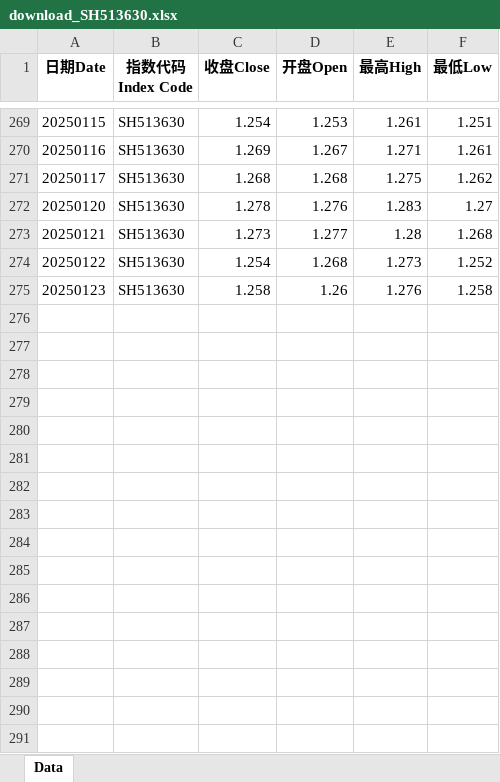
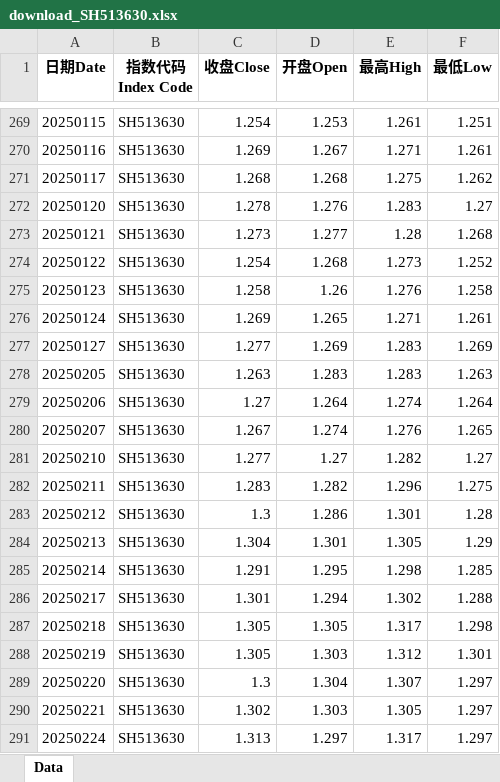
Before and after one commit to cloud0072/GuPiaoJiSuan, an Excel workbook: data/download_SH513630.xlsx, sheet Data, drawn as a sheet; only a part is shown, gaps mark what is left out; values as stored, in another font and other column widths than the file's, no borders; the diff names each change by its address in the sheet, - before the commit and + after, or states it on an @@ line.

```diff
--- a/data/download_SH513630.xlsx (sheet Data)
+++ b/data/download_SH513630.xlsx (sheet Data)
+row 276: 20250124 | SH513630 | 1.269 | 1.265 | 1.271 | 1.261
+row 277: 20250127 | SH513630 | 1.277 | 1.269 | 1.283 | 1.269
+row 278: 20250205 | SH513630 | 1.263 | 1.283 | 1.283 | 1.263
+row 279: 20250206 | SH513630 | 1.27 | 1.264 | 1.274 | 1.264
+row 280: 20250207 | SH513630 | 1.267 | 1.274 | 1.276 | 1.265
+row 281: 20250210 | SH513630 | 1.277 | 1.27 | 1.282 | 1.27
+row 282: 20250211 | SH513630 | 1.283 | 1.282 | 1.296 | 1.275
+row 283: 20250212 | SH513630 | 1.3 | 1.286 | 1.301 | 1.28
+row 284: 20250213 | SH513630 | 1.304 | 1.301 | 1.305 | 1.29
+row 285: 20250214 | SH513630 | 1.291 | 1.295 | 1.298 | 1.285
+row 286: 20250217 | SH513630 | 1.301 | 1.294 | 1.302 | 1.288
+row 287: 20250218 | SH513630 | 1.305 | 1.305 | 1.317 | 1.298
+row 288: 20250219 | SH513630 | 1.305 | 1.303 | 1.312 | 1.301
+row 289: 20250220 | SH513630 | 1.3 | 1.304 | 1.307 | 1.297
+row 290: 20250221 | SH513630 | 1.302 | 1.303 | 1.305 | 1.297
+row 291: 20250224 | SH513630 | 1.313 | 1.297 | 1.317 | 1.297
```
Also changed, not shown: data/download_SH510050.xlsx, data/download_SH510300.xlsx, 18 other files.
